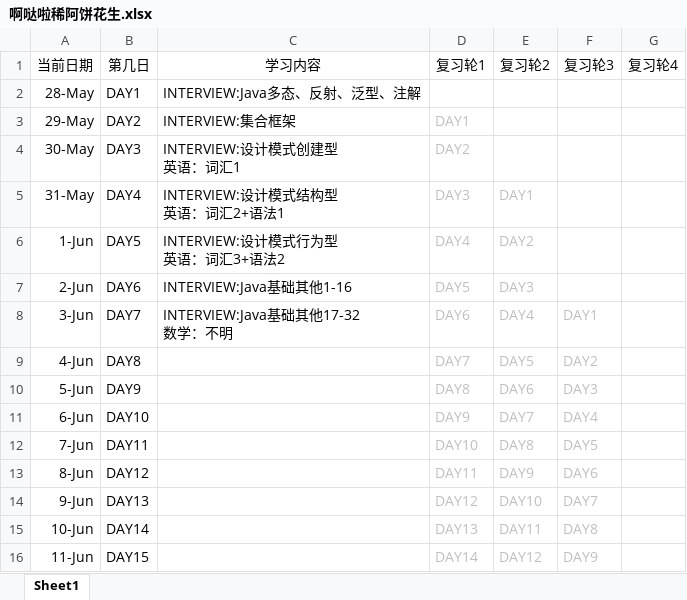
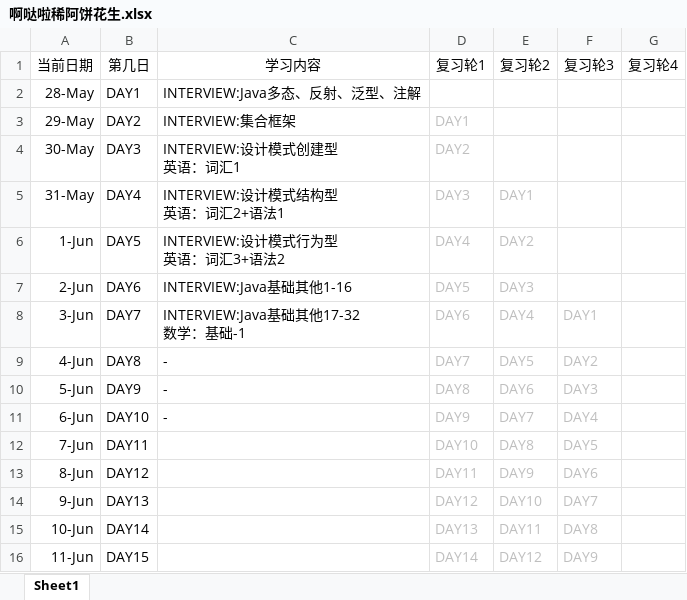
Before and after one commit to suika-agua/suika-agua.github.io, an Excel workbook: _posts/文件存储/啊哒啦稀阿饼花生.xlsx, sheet Sheet1, drawn as a sheet; only a part is shown; values as stored, in another font and other column widths than the file's, no borders; ↵ is a line break in a cell; the diff names each change by its address in the sheet, - before the commit and + after, or states it on an @@ line.

```diff
--- a/_posts/文件存储/啊哒啦稀阿饼花生.xlsx (sheet Sheet1)
+++ b/_posts/文件存储/啊哒啦稀阿饼花生.xlsx (sheet Sheet1)
-C8 (学习内容): INTERVIEW:Java基础其他17-32 ↵ 数学：不明
+C8 (学习内容): INTERVIEW:Java基础其他17-32 ↵ 数学：基础-1
-C9:C11 (学习内容): (empty)
+C9:C11 (学习内容): -
```
Also changed, not shown: 3 other files.
